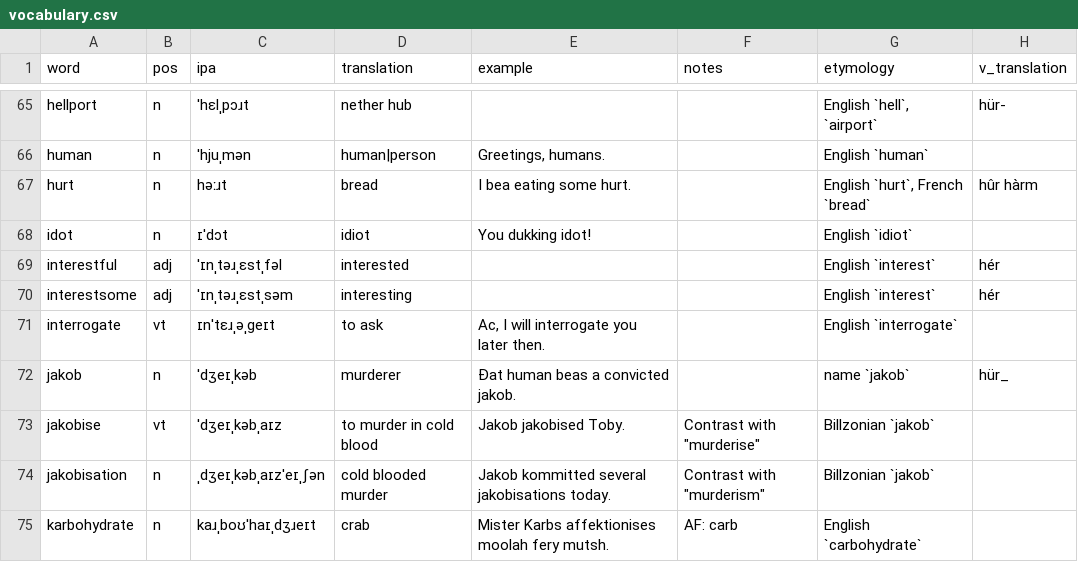
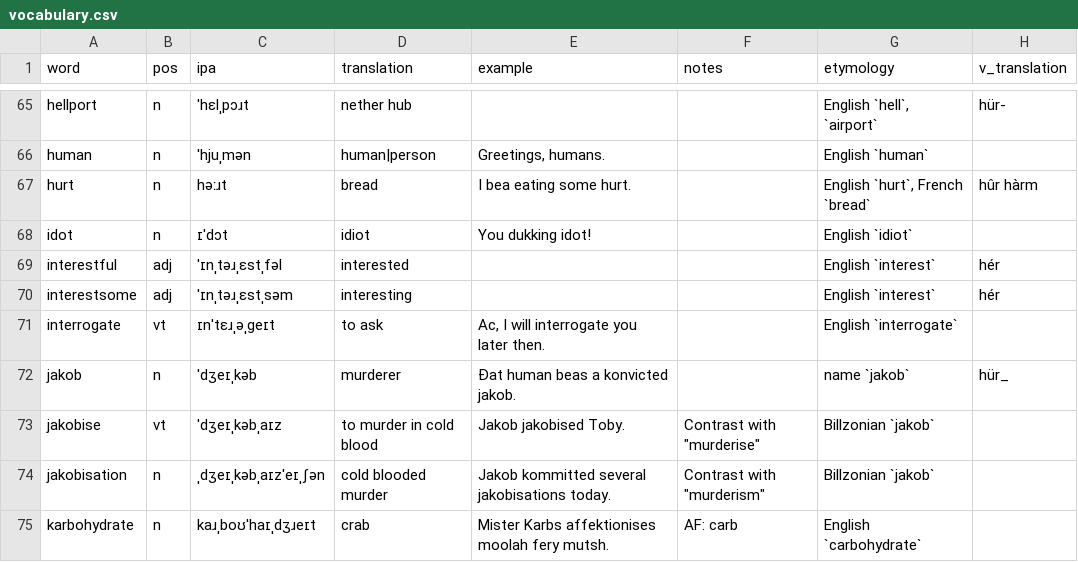
Before and after one commit to SeriousGuy888/Billzonian, a CSV file: vocabulary.csv, drawn as a sheet; only a part is shown, gaps mark what is left out.

Commit message:
repaired example for `jakob`

```diff
--- a/vocabulary.csv
+++ b/vocabulary.csv
@@ -71,3 +71,3 @@ interestsome,adj,ˈɪnˌtəɹˌɛstˌsəm,interesting,,,English `interest`,hér
 interrogate,vt,ɪnˈtɛɹˌəˌgeɪt,to ask,"Ac, I will interrogate you later then.",,English `interrogate`,
-jakob,n,ˈdʒeɪˌkəb,murderer,Ðat human beas a convicted jakob.,,name `jakob`,hür_
+jakob,n,ˈdʒeɪˌkəb,murderer,Ðat human beas a konvicted jakob.,,name `jakob`,hür_
 jakobise,vt,ˈdʒeɪˌkəbˌaɪz,to murder in cold blood,Jakob jakobised Toby.,"Contrast with ""murderise""",Billzonian `jakob`,
```
